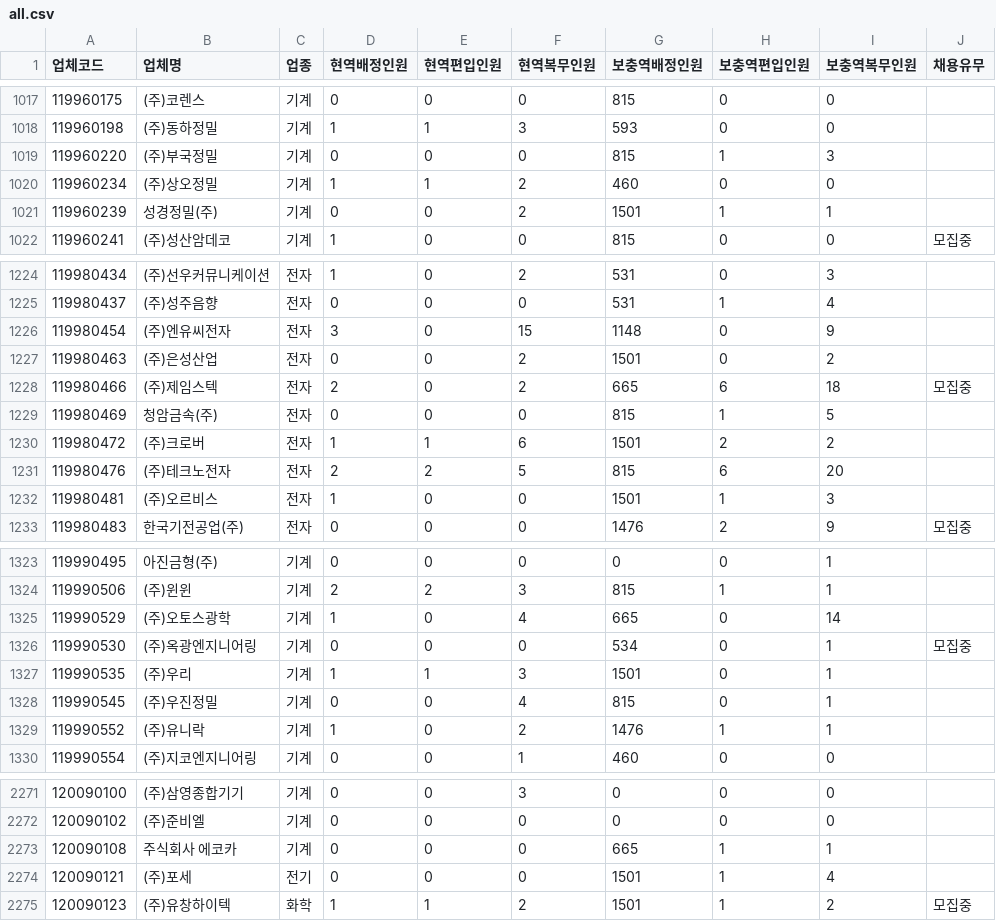
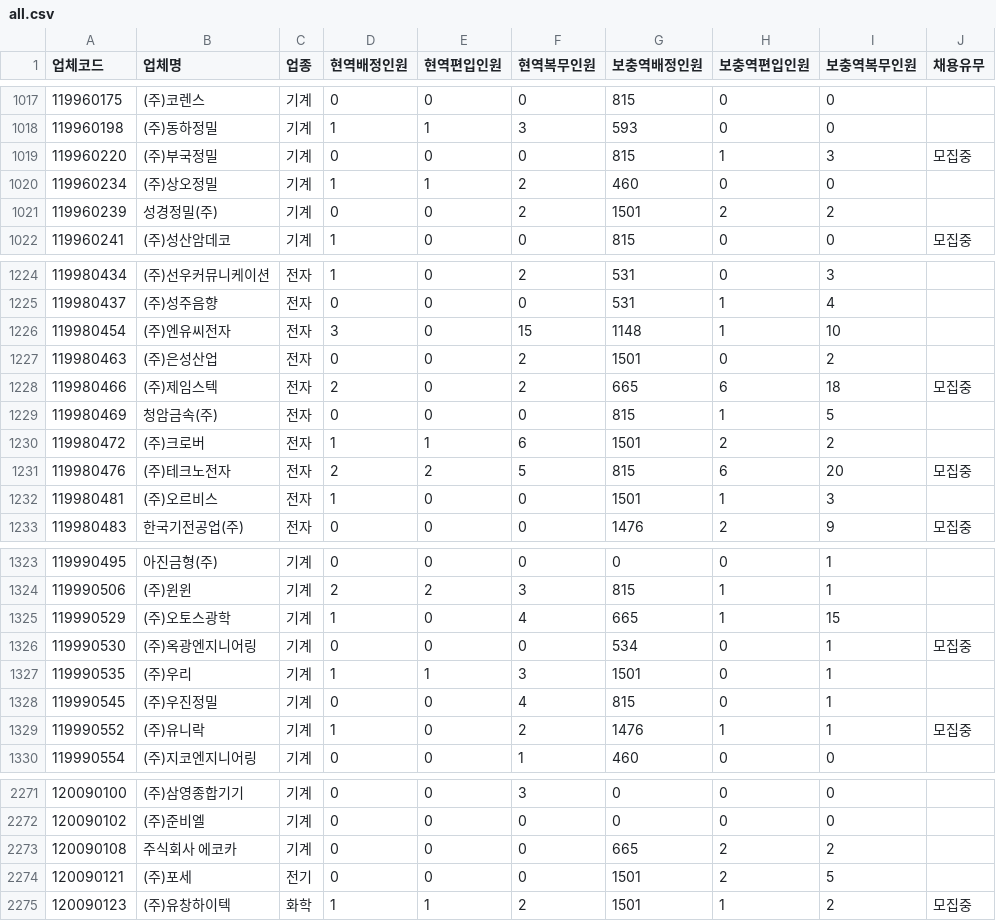
Before and after one commit to stleamist/mma-company-crawler, a CSV file: result/all.csv, drawn as a sheet; only a part is shown, gaps mark what is left out; the diff covers the shown part only.

```diff
--- a/result/all.csv
+++ b/result/all.csv
@@ -1018,5 +1018,5 @@
 119960198,(주)동하정밀,기계,1,1,3,593,0,0,
-119960220,(주)부국정밀,기계,0,0,0,815,1,3,
+119960220,(주)부국정밀,기계,0,0,0,815,1,3,모집중
 119960234,(주)상오정밀,기계,1,1,2,460,0,0,
-119960239,성경정밀(주),기계,0,0,2,1501,1,1,
+119960239,성경정밀(주),기계,0,0,2,1501,2,2,
 119960241,(주)성산암데코,기계,1,0,0,815,0,0,모집중
@@ -1225,3 +1225,3 @@
 119980437,(주)성주음향,전자,0,0,0,531,1,4,
-119980454,(주)엔유씨전자,전자,3,0,15,1148,0,9,
+119980454,(주)엔유씨전자,전자,3,0,15,1148,1,10,
 119980463,(주)은성산업,전자,0,0,2,1501,0,2,
@@ -1230,3 +1230,3 @@
 119980472,(주)크로버,전자,1,1,6,1501,2,2,
-119980476,(주)테크노전자,전자,2,2,5,815,6,20,
+119980476,(주)테크노전자,전자,2,2,5,815,6,20,모집중
 119980481,(주)오르비스,전자,1,0,0,1501,1,3,
@@ -1324,3 +1324,3 @@
 119990506,(주)윈윈,기계,2,2,3,815,1,1,
-119990529,(주)오토스광학,기계,1,0,4,665,0,14,
+119990529,(주)오토스광학,기계,1,0,4,665,1,15,
 119990530,(주)옥광엔지니어링,기계,0,0,0,534,0,1,모집중
@@ -1328,3 +1328,3 @@
 119990545,(주)우진정밀,기계,0,0,4,815,0,1,
-119990552,(주)유니락,기계,1,0,2,1476,1,1,
+119990552,(주)유니락,기계,1,0,2,1476,1,1,모집중
 119990554,(주)지코엔지니어링,기계,0,0,1,460,0,0,
@@ -2272,4 +2272,4 @@
 120090102,(주)준비엘,기계,0,0,0,0,0,0,
-120090108,주식회사 에코카,기계,0,0,0,665,1,1,
-120090121,(주)포세,전기,0,0,0,1501,1,4,
+120090108,주식회사 에코카,기계,0,0,0,665,2,2,
+120090121,(주)포세,전기,0,0,0,1501,2,5,
 120090123,(주)유창하이텍,화학,1,1,2,1501,1,2,모집중
```
Also changed, not shown: 142 edited cells elsewhere in this file, result/it-primary.csv, result/it-secondary.csv, 2 other files.
